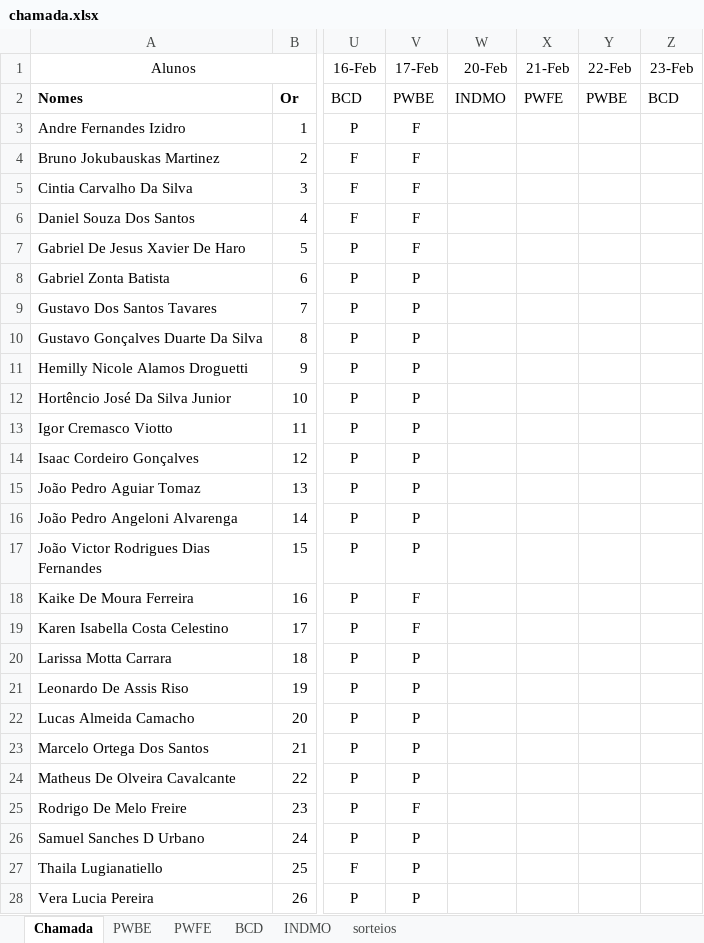
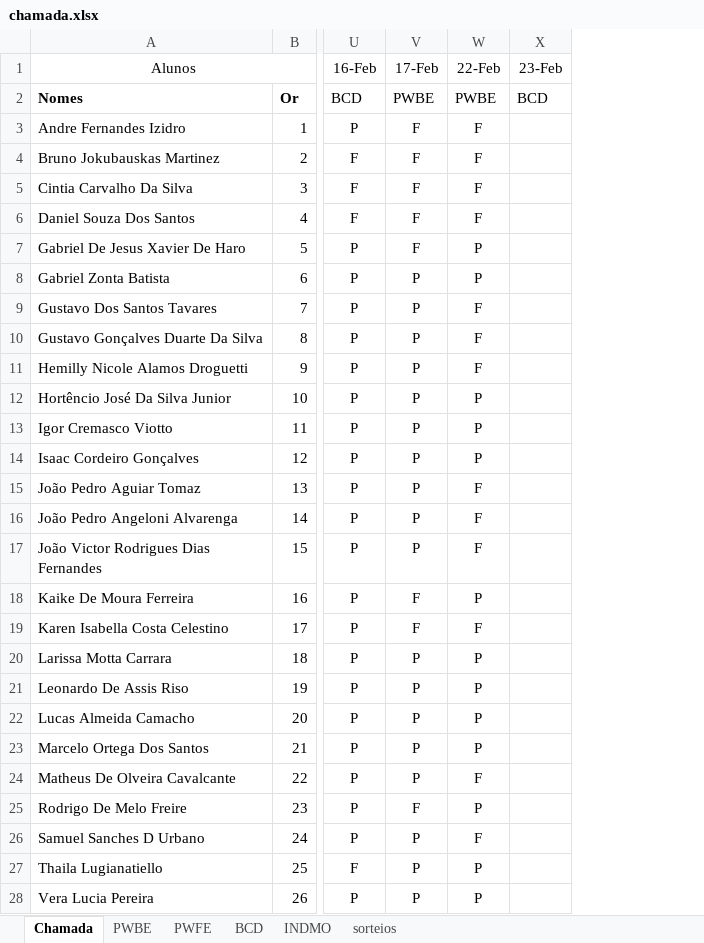
Before and after one commit to Kcioban/DSFork, an Excel workbook: 2des/chamada.xlsx, sheet Chamada, drawn as a sheet; only a part is shown, gaps mark what is left out; values as stored, in another font and other column widths than the file's, no borders; conditional formats not drawn; removed rows and columns are numbered as before the commit, all else as after; the diff covers the shown part only; the diff names each change by its address in the sheet, - before the commit and + after, or states it on an @@ line.

Commit message:
CHAMADA

```diff
--- a/2des/chamada.xlsx (sheet Chamada)
+++ b/2des/chamada.xlsx (sheet Chamada)
-column W (20-Feb), row 2: INDMO
-column X (21-Feb), row 2: PWFE
-W3:W6 (22-Feb): (empty)
+W3:W6 (22-Feb): F
-W7:W8 (22-Feb): (empty)
+W7:W8 (22-Feb): P
-W9:W11 (22-Feb): (empty)
+W9:W11 (22-Feb): F
-W12:W14 (22-Feb): (empty)
+W12:W14 (22-Feb): P
-W15:W17 (22-Feb): (empty)
+W15:W17 (22-Feb): F
-W18 (22-Feb): (empty)
+W18 (22-Feb): P
-W19 (22-Feb): (empty)
+W19 (22-Feb): F
-W20:W23 (22-Feb): (empty)
+W20:W23 (22-Feb): P
-W24 (22-Feb): (empty)
+W24 (22-Feb): F
-W25 (22-Feb): (empty)
+W25 (22-Feb): P
-W26 (22-Feb): (empty)
+W26 (22-Feb): F
-W27:W28 (22-Feb): (empty)
+W27:W28 (22-Feb): P
```
Also changed, not shown: 3 edited cells elsewhere in this sheet, sheet sorteios.
